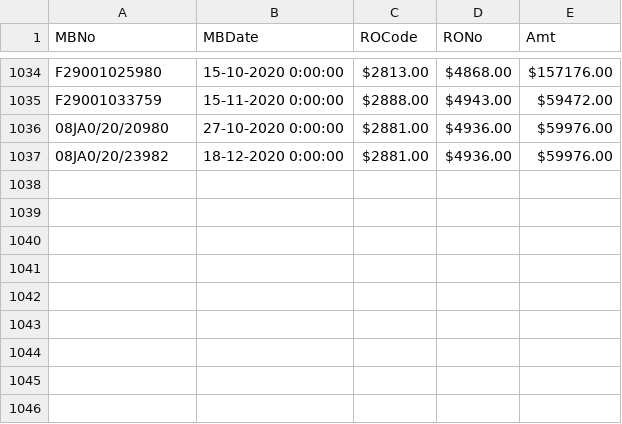
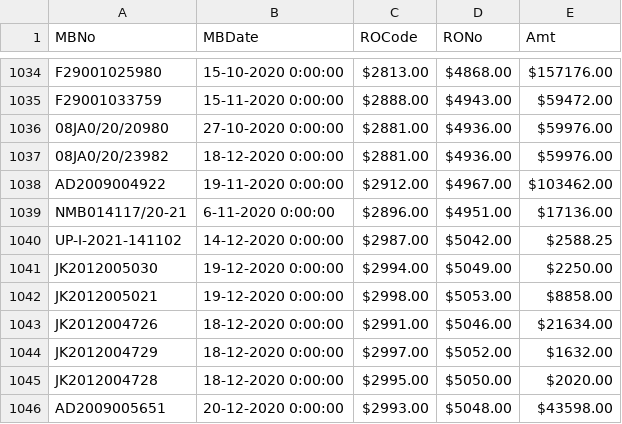
Before and after one commit to xhimanshuz/AAA, a CSV file: Data/DBMigratingTool/MediaBill.csv, drawn as a sheet; only a part is shown, gaps mark what is left out; the diff names each change by its address in the sheet, - before the commit and + after, or states it on an @@ line.

```diff
--- a/Data/DBMigratingTool/MediaBill.csv
+++ b/Data/DBMigratingTool/MediaBill.csv
+row 1038: AD2009004922 | 19-11-2020 0:00:00 | $2912.00 | $4967.00 | $103462.00
+row 1039: NMB014117/20-21 | 6-11-2020 0:00:00 | $2896.00 | $4951.00 | $17136.00
+row 1040: UP-I-2021-141102 | 14-12-2020 0:00:00 | $2987.00 | $5042.00 | $2588.25
+row 1041: JK2012005030 | 19-12-2020 0:00:00 | $2994.00 | $5049.00 | $2250.00
+row 1042: JK2012005021 | 19-12-2020 0:00:00 | $2998.00 | $5053.00 | $8858.00
+row 1043: JK2012004726 | 18-12-2020 0:00:00 | $2991.00 | $5046.00 | $21634.00
+row 1044: JK2012004729 | 18-12-2020 0:00:00 | $2997.00 | $5052.00 | $1632.00
+row 1045: JK2012004728 | 18-12-2020 0:00:00 | $2995.00 | $5050.00 | $2020.00
+row 1046: AD2009005651 | 20-12-2020 0:00:00 | $2993.00 | $5048.00 | $43598.00
```
Also changed, not shown: Data/DBMigratingTool/MediaHouse.csv, Data/DBMigratingTool/Parties.csv, 26 other files.
